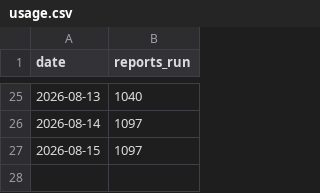
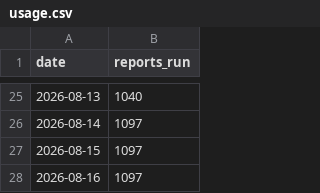
Before and after one commit to acs-soft/saga-bulk-reporter, a CSV file: metrics/usage.csv, drawn as a sheet; only a part is shown, gaps mark what is left out.

```diff
--- a/metrics/usage.csv
+++ b/metrics/usage.csv
@@ -27 +27,2 @@ date,reports_run
 2026-08-15,1097
+2026-08-16,1097
```
Also changed, not shown: metrics/downloads.csv, 2 other files.
